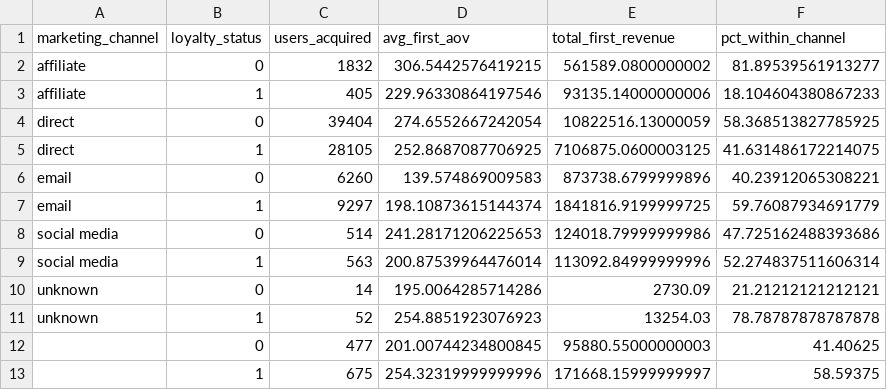
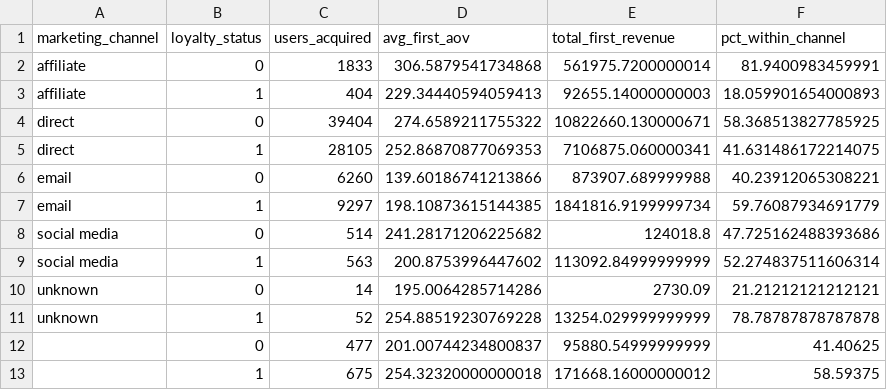
Before and after one commit to joyce92200/Ecommerce-analytics-engineering, a CSV file: data/dashboard/mart_marketing_acquisition.csv, drawn as a sheet.

```diff
--- a/data/dashboard/mart_marketing_acquisition.csv
+++ b/data/dashboard/mart_marketing_acquisition.csv
@@ -1,13 +1,13 @@
 marketing_channel,loyalty_status,users_acquired,avg_first_aov,total_first_revenue,pct_within_channel
-affiliate,0,1832,306.5442576419215,561589.0800000002,81.89539561913277
-affiliate,1,405,229.96330864197546,93135.14000000006,18.104604380867233
-direct,0,39404,274.6552667242054,10822516.13000059,58.368513827785925
-direct,1,28105,252.8687087706925,7106875.0600003125,41.631486172214075
-email,0,6260,139.574869009583,873738.6799999896,40.23912065308221
-email,1,9297,198.10873615144374,1841816.9199999725,59.76087934691779
-social media,0,514,241.28171206225653,124018.79999999986,47.725162488393686
-social media,1,563,200.87539964476014,113092.84999999996,52.274837511606314
+affiliate,0,1833,306.5879541734868,561975.7200000014,81.9400983459991
+affiliate,1,404,229.34440594059413,92655.14000000003,18.059901654000893
+direct,0,39404,274.6589211755322,10822660.130000671,58.368513827785925
+direct,1,28105,252.86870877069353,7106875.060000341,41.631486172214075
+email,0,6260,139.60186741213866,873907.689999988,40.23912065308221
+email,1,9297,198.10873615144385,1841816.9199999734,59.76087934691779
+social media,0,514,241.28171206225682,124018.8,47.725162488393686
+social media,1,563,200.8753996447602,113092.84999999999,52.274837511606314
 unknown,0,14,195.0064285714286,2730.09,21.21212121212121
-unknown,1,52,254.8851923076923,13254.03,78.78787878787878
-,0,477,201.00744234800845,95880.55000000003,41.40625
-,1,675,254.32319999999996,171668.15999999997,58.59375
+unknown,1,52,254.88519230769228,13254.029999999999,78.78787878787878
+,0,477,201.00744234800837,95880.54999999999,41.40625
+,1,675,254.32320000000018,171668.16000000012,58.59375
```
Also changed, not shown: data/dashboard/dim_country.csv, data/dashboard/first_purchase_summary.csv, 7 other files.
